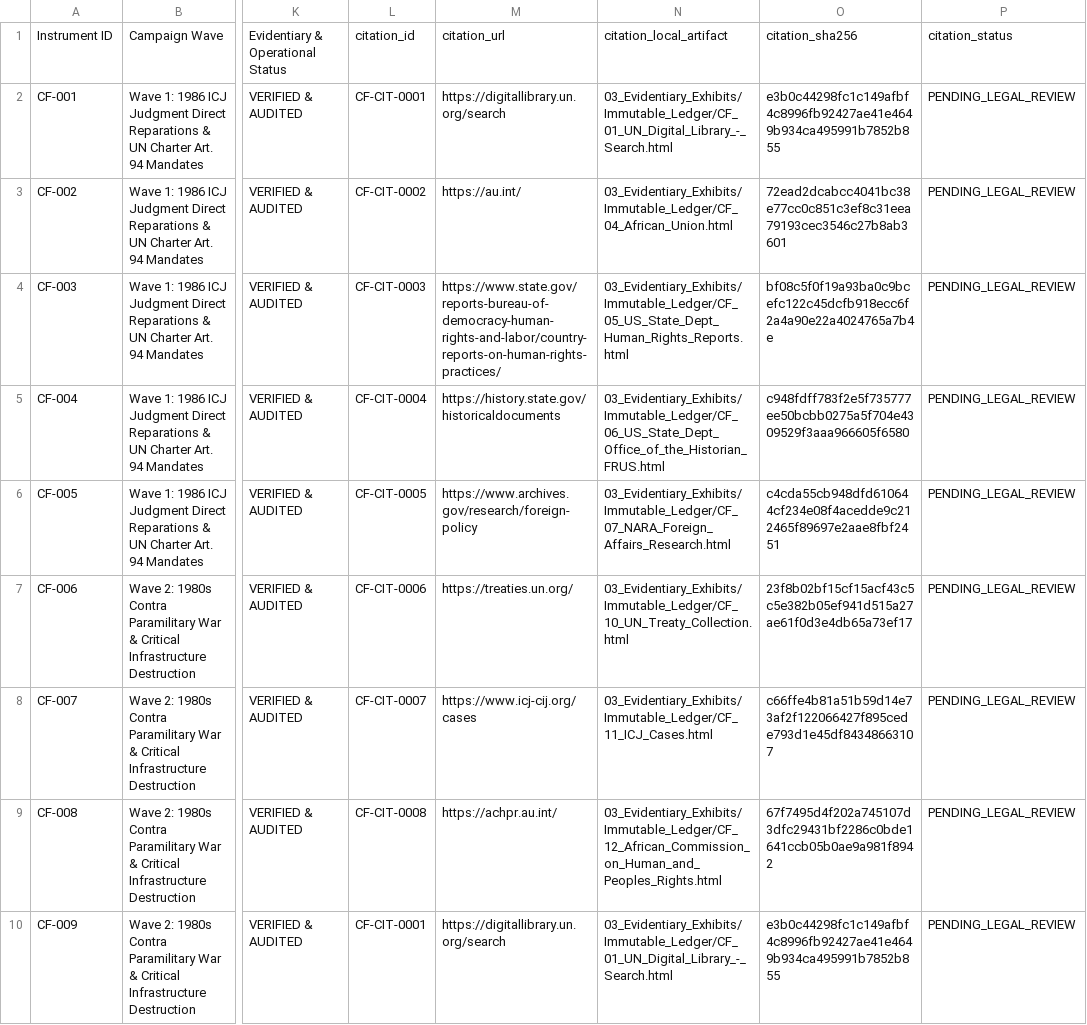
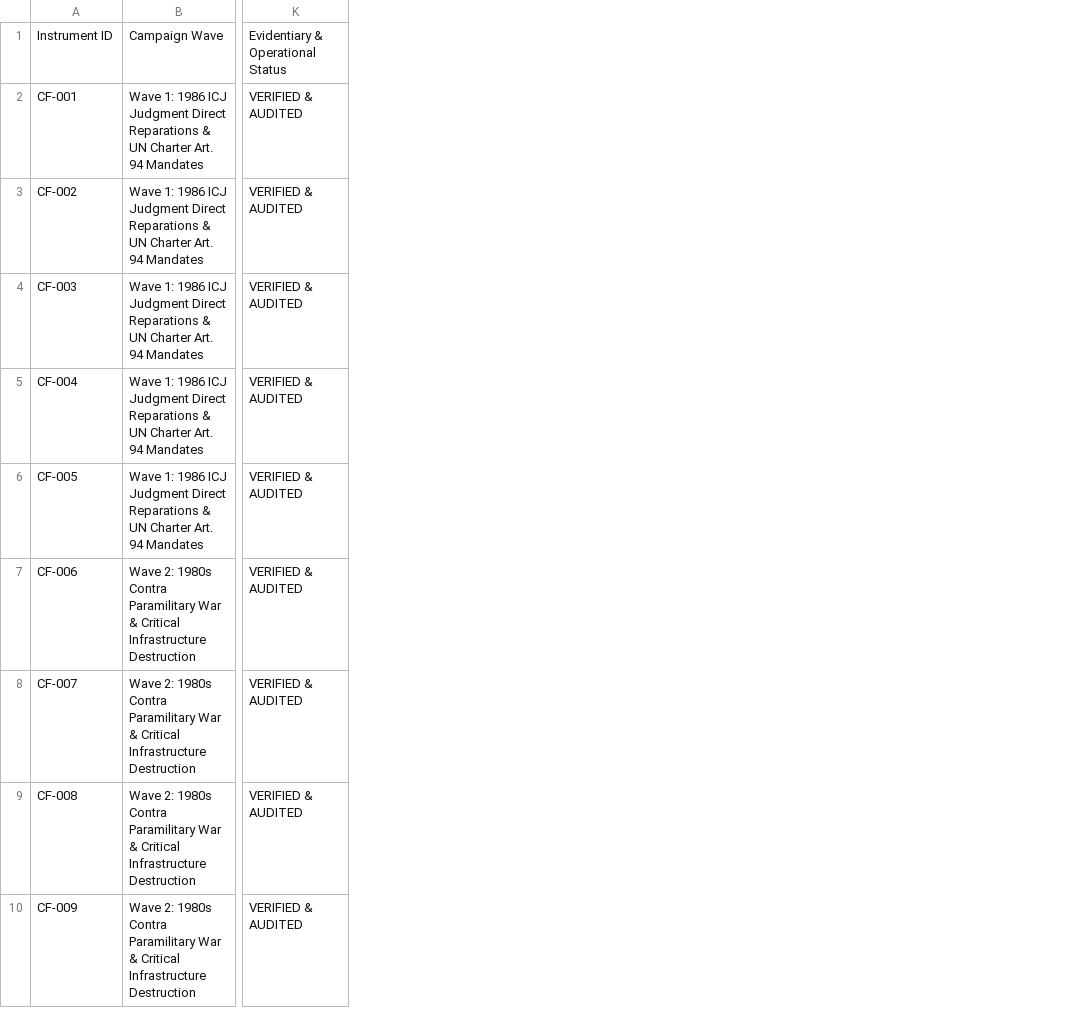
Before and after one commit to GlobalRestitutionAlliance/africa-us-cf-central-african-republic-master-litigation, a CSV file: 00_Master_Knowledge_Base/Master_Central_African_Republic_Restitution_Crosswalk_Matrix.csv, drawn as a sheet; only a part is shown, gaps mark what is left out; the diff names each change by its address in the sheet, - before the commit and + after, or states it on an @@ line.

Commit message:
REVERTED DUE TO UNPROMPTED MASS J3WFICATED DATA CORRUPTION BY COMPROMISED BIASED LLM/ARTIFICIAL INTELLIGENCE MODELS

```diff
--- a/00_Master_Knowledge_Base/Master_Central_African_Republic_Restitution_Crosswalk_Matrix.csv
+++ b/00_Master_Knowledge_Base/Master_Central_African_Republic_Restitution_Crosswalk_Matrix.csv
-column L, rows 1-10: citation_id | CF-CIT-0001 | CF-CIT-0002 | CF-CIT-0003 | CF-CIT-0004 | CF-CIT-0005 | CF-CIT-0006 | CF-CIT-0007 | CF-CIT-0008 | CF-CIT-0001
-column M, rows 1-10: citation_url | https://digitallibrary.un.org/search | https://au.int/ | https://www.state.gov/reports-bureau-of-democracy-human-rights-and-labor/country-reports-on-human-rights-practices/ | https://history.state.gov/historicaldocuments | https://www.archives.gov/research/foreign-policy | https://treaties.un.org/ | https://www.icj-cij.org/cases | https://achpr.au.int/ | https://digitallibrary.un.org/search
-column N, rows 1-10: citation_local_artifact | 03_Evidentiary_Exhibits/Immutable_Ledger/CF_01_UN_Digital_Library_-_Search.html | 03_Evidentiary_Exhibits/Immutable_Ledger/CF_04_African_Union.html | 03_Evidentiary_Exhibits/Immutable_Ledger/CF_05_US_State_Dept_Human_Rights_Reports.html | 03_Evidentiary_Exhibits/Immutable_Ledger/CF_06_US_State_Dept_Office_of_the_Historian_FRUS.html | 03_Evidentiary_Exhibits/Immutable_Ledger/CF_07_NARA_Foreign_Affairs_Research.html | 03_Evidentiary_Exhibits/Immutable_Ledger/CF_10_UN_Treaty_Collection.html | 03_Evidentiary_Exhibits/Immutable_Ledger/CF_11_ICJ_Cases.html | 03_Evidentiary_Exhibits/Immutable_Ledger/CF_12_African_Commission_on_Human_and_Peoples_Rights.html | 03_Evidentiary_Exhibits/Immutable_Ledger/CF_01_UN_Digital_Library_-_Search.html
-column O, rows 1-10: citation_sha256 | e3b0c44298fc1c149afbf4c8996fb92427ae41e4649b934ca495991b7852b855 | 72ead2dcabcc4041bc38e77cc0c851c3ef8c31eea79193cec3546c27b8ab3601 | bf08c5f0f19a93ba0c9bcefc122c45dcfb918ecc6f2a4a90e22a4024765a7b4e | c948fdff783f2e5f735777ee50bcbb0275a5f704e4309529f3aaa966605f6580 | c4cda55cb948dfd610644cf234e08f4acedde9c212465f89697e2aae8fbf2451 | 23f8b02bf15cf15acf43c5c5e382b05ef941d515a27ae61f0d3e4db65a73ef17 | c66ffe4b81a51b59d14e73af2f122066427f895cede793d1e45df84348663107 | 67f7495d4f202a745107d3dfc29431bf2286c0bde1641ccb05b0ae9a981f8942 | e3b0c44298fc1c149afbf4c8996fb92427ae41e4649b934ca495991b7852b855
-column P, rows 1-10: citation_status | PENDING_LEGAL_REVIEW | PENDING_LEGAL_REVIEW | PENDING_LEGAL_REVIEW | PENDING_LEGAL_REVIEW | PENDING_LEGAL_REVIEW | PENDING_LEGAL_REVIEW | PENDING_LEGAL_REVIEW | PENDING_LEGAL_REVIEW | PENDING_LEGAL_REVIEW
```
Also changed, not shown: 00_Master_Knowledge_Base/Master_US_CF_CENTRAL_AFRICAN_REPUBLIC_Restitution_Crosswalk_Matrix.csv, 03_Evidentiary_Exhibits/CITATION_INDEX.csv, 21 other files.
